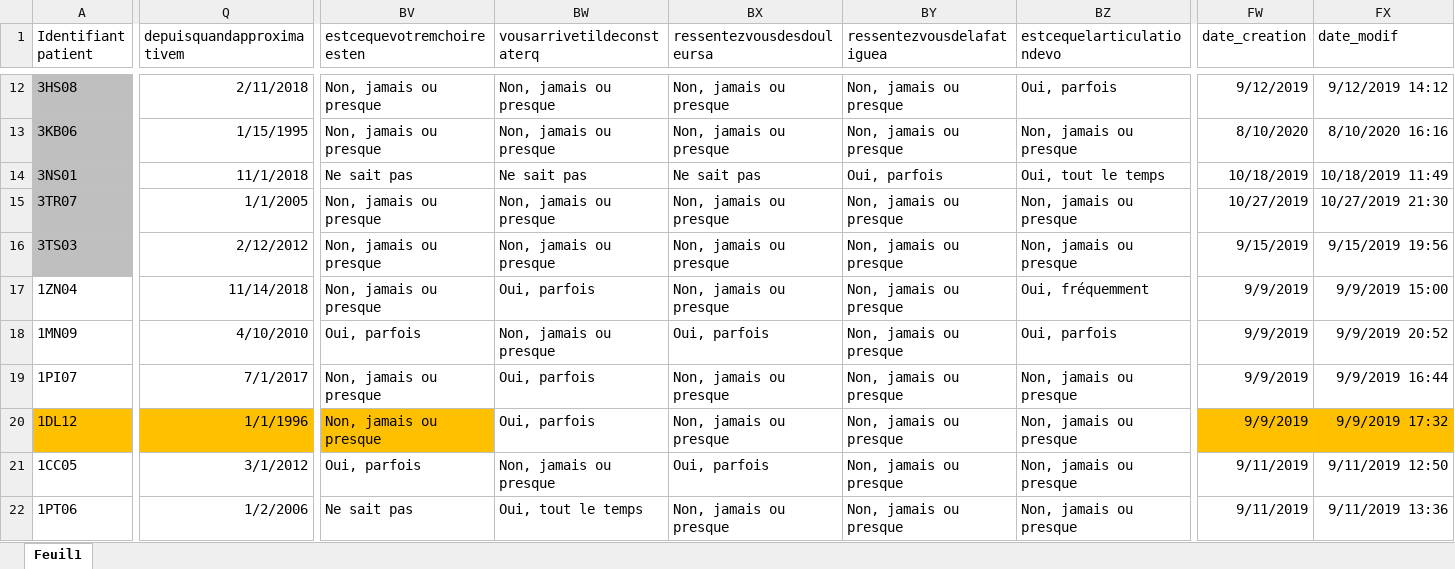
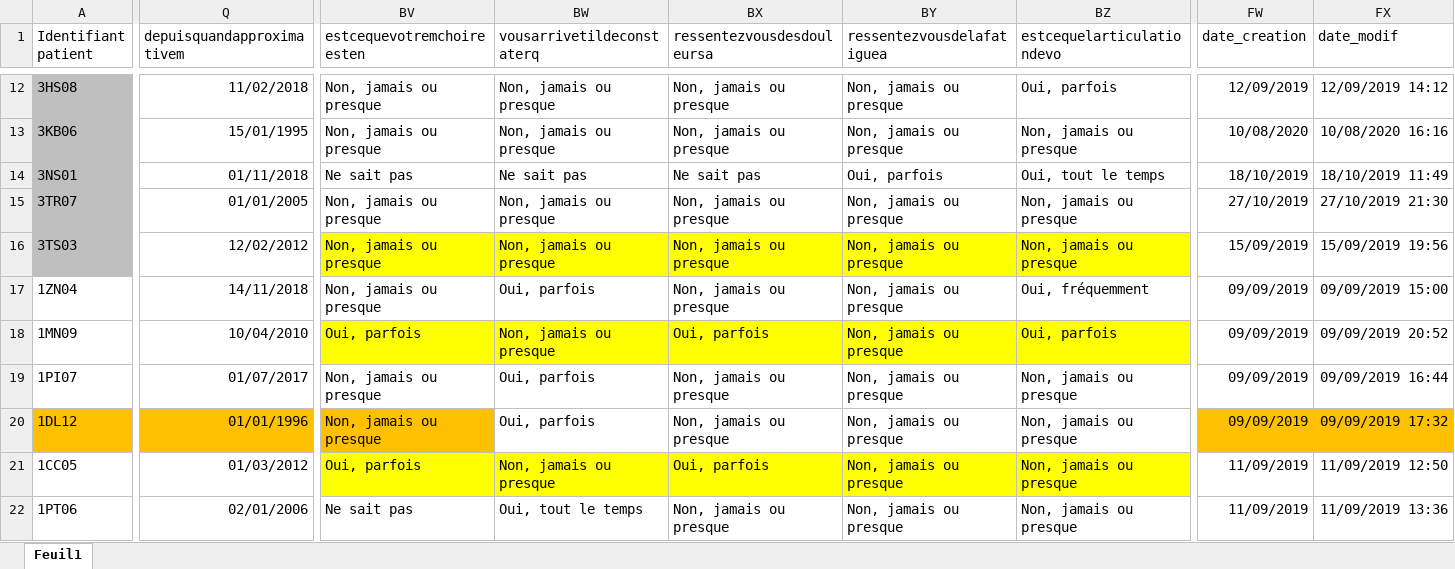
Before and after one commit to lkorczowski/Tinnitus-n-Sleep, an Excel workbook: notebooks/data/etiology.xlsx, sheet Feuil1, drawn as a sheet; only a part is shown, gaps mark what is left out; values as stored, in another font and other column widths than the file's, no borders; the diff covers the shown part only; the diff names each change by its address in the sheet, - before the commit and + after, or states it on an @@ line.

```diff
--- a/notebooks/data/etiology.xlsx (sheet Feuil1)
+++ b/notebooks/data/etiology.xlsx (sheet Feuil1)
-Q12 (depuisquandapproximativem): 2/11/2018
+Q12 (depuisquandapproximativem): 11/02/2018
-FW12 (date_creation): 9/12/2019
+FW12 (date_creation): 12/09/2019
-FX12 (date_modif): 9/12/2019 14:12
+FX12 (date_modif): 12/09/2019 14:12
-Q13 (depuisquandapproximativem): 1/15/1995
+Q13 (depuisquandapproximativem): 15/01/1995
-FW13 (date_creation): 8/10/2020
+FW13 (date_creation): 10/08/2020
-FX13 (date_modif): 8/10/2020 16:16
+FX13 (date_modif): 10/08/2020 16:16
-Q14 (depuisquandapproximativem): 11/1/2018
+Q14 (depuisquandapproximativem): 01/11/2018
-FW14 (date_creation): 10/18/2019
+FW14 (date_creation): 18/10/2019
-FX14 (date_modif): 10/18/2019 11:49
+FX14 (date_modif): 18/10/2019 11:49
-Q15 (depuisquandapproximativem): 1/1/2005
+Q15 (depuisquandapproximativem): 01/01/2005
-FW15 (date_creation): 10/27/2019
+FW15 (date_creation): 27/10/2019
-FX15 (date_modif): 10/27/2019 21:30
+FX15 (date_modif): 27/10/2019 21:30
-Q16 (depuisquandapproximativem): 2/12/2012
+Q16 (depuisquandapproximativem): 12/02/2012
-BV16:BZ16 fill: none
+BV16:BZ16 fill: #FFFF00
-FW16 (date_creation): 9/15/2019
+FW16 (date_creation): 15/09/2019
-FX16 (date_modif): 9/15/2019 19:56
+FX16 (date_modif): 15/09/2019 19:56
-Q17 (depuisquandapproximativem): 11/14/2018
+Q17 (depuisquandapproximativem): 14/11/2018
-FW17:FW20 (date_creation): 9/9/2019
+FW17:FW20 (date_creation): 09/09/2019
-FX17 (date_modif): 9/9/2019 15:00
+FX17 (date_modif): 09/09/2019 15:00
-Q18 (depuisquandapproximativem): 4/10/2010
+Q18 (depuisquandapproximativem): 10/04/2010
-BV18:BZ18 fill: none
+BV18:BZ18 fill: #FFFF00
-FX18 (date_modif): 9/9/2019 20:52
+FX18 (date_modif): 09/09/2019 20:52
-Q19 (depuisquandapproximativem): 7/1/2017
+Q19 (depuisquandapproximativem): 01/07/2017
-FX19 (date_modif): 9/9/2019 16:44
+FX19 (date_modif): 09/09/2019 16:44
-Q20 (depuisquandapproximativem): 1/1/1996
+Q20 (depuisquandapproximativem): 01/01/1996
-FX20 (date_modif): 9/9/2019 17:32
+FX20 (date_modif): 09/09/2019 17:32
-Q21 (depuisquandapproximativem): 3/1/2012
+Q21 (depuisquandapproximativem): 01/03/2012
-BV21:BZ21 fill: none
+BV21:BZ21 fill: #FFFF00
-FW21:FW22 (date_creation): 9/11/2019
+FW21:FW22 (date_creation): 11/09/2019
-FX21 (date_modif): 9/11/2019 12:50
+FX21 (date_modif): 11/09/2019 12:50
-Q22 (depuisquandapproximativem): 1/2/2006
+Q22 (depuisquandapproximativem): 02/01/2006
-FX22 (date_modif): 9/11/2019 13:36
+FX22 (date_modif): 11/09/2019 13:36
```
Also changed, not shown: 51 edited cells and cell formats elsewhere in this sheet, 6 other files.
